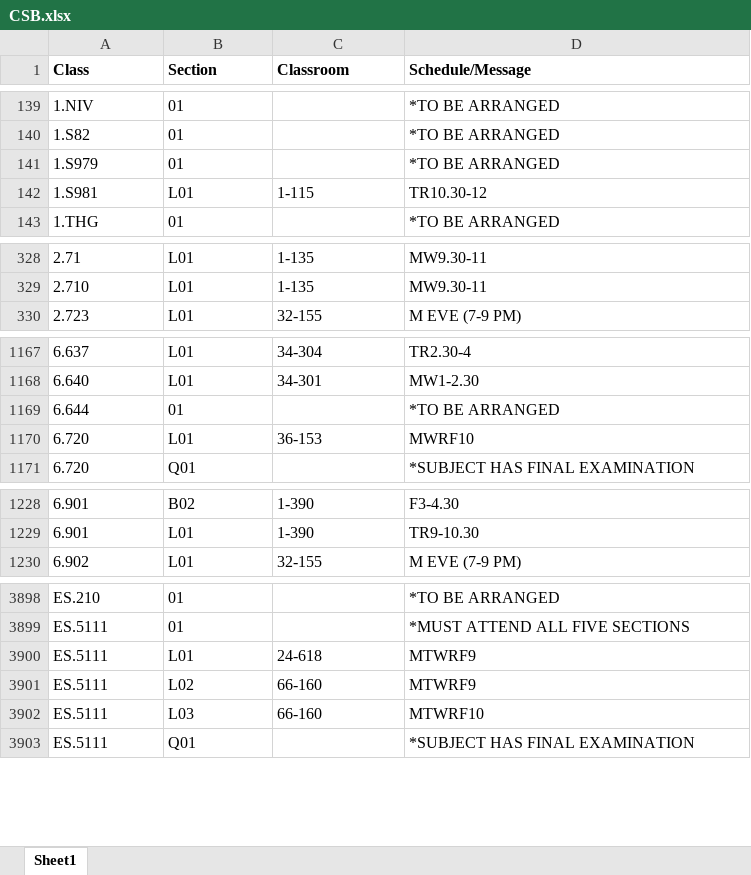
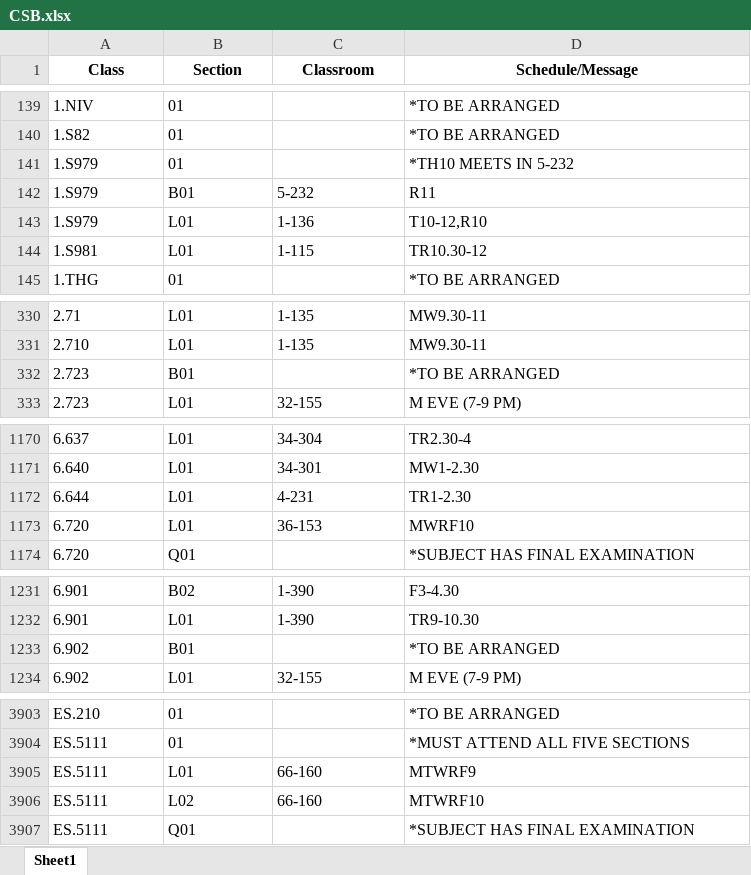
Before and after one commit to edfan/firehose, an Excel workbook: new_scripts/CSB.xlsx, sheet Sheet1, drawn as a sheet; only a part is shown, gaps mark what is left out; values as stored, in another font and other column widths than the file's, no borders; removed rows and columns are numbered as before the commit, all else as after; the diff covers the shown part only; the diff names each change by its address in the sheet, - before the commit and + after, or states it on an @@ line.

```diff
--- a/new_scripts/CSB.xlsx (sheet Sheet1)
+++ b/new_scripts/CSB.xlsx (sheet Sheet1)
-A1:D1 alignment: left
+A1:D1 alignment: center
-D141 (Schedule/Message): *TO BE ARRANGED
+D141 (Schedule/Message): *TH10 MEETS IN 5-232
+row 142: 1.S979 | B01 | 5-232 | R11
+row 143: 1.S979 | L01 | 1-136 | T10-12,R10
+row 332: 2.723 | B01 |  | *TO BE ARRANGED
-B1172 (Section): 01
+B1172 (Section): L01
-C1172 (Classroom): (empty)
+C1172 (Classroom): 4-231
-D1172 (Schedule/Message): *TO BE ARRANGED
+D1172 (Schedule/Message): TR1-2.30
+row 1233: 6.902 | B01 |  | *TO BE ARRANGED
-row 3900: ES.5111 | L01 | 24-618 | MTWRF9
-B3905 (Section): L02
+B3905 (Section): L01
-B3906 (Section): L03
+B3906 (Section): L02
```
Also changed, not shown: 2 added rows, 1 removed row and 12 edited cells elsewhere in this sheet, 6 other files.
